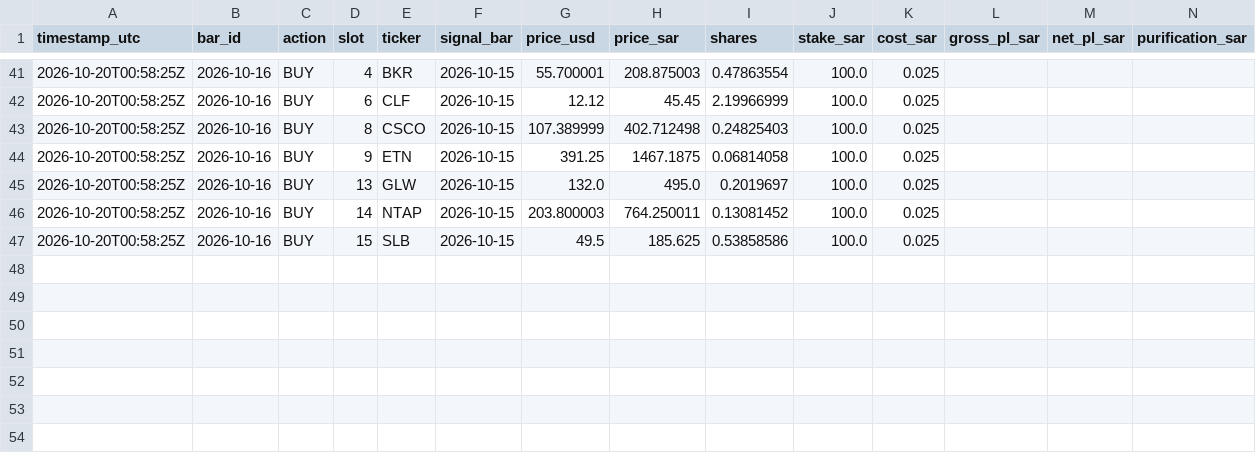
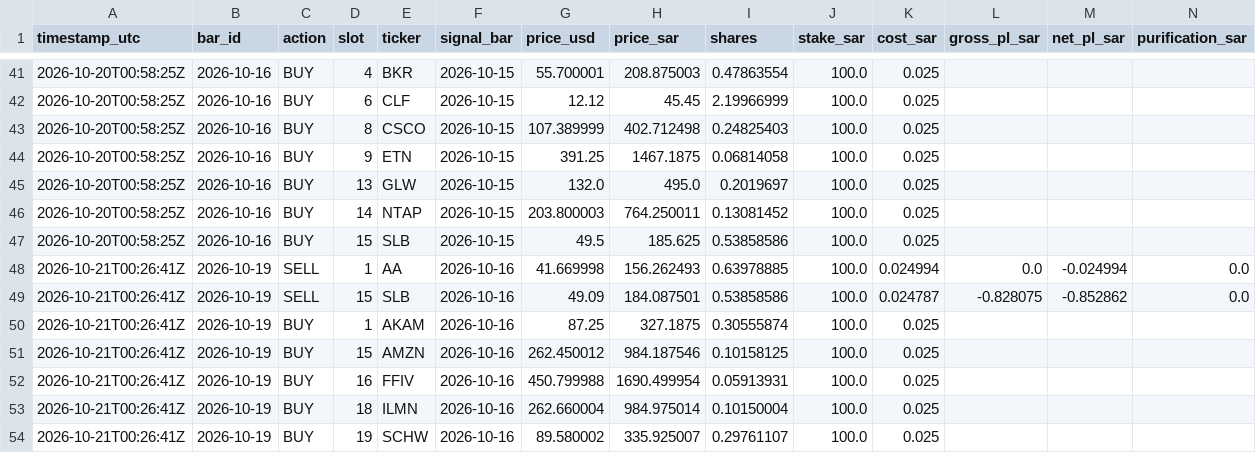
Before and after one commit to dawajund-1/intraday-breadth-research, a CSV file: paper/ledger.csv, drawn as a sheet; only a part is shown, gaps mark what is left out; rows hold the shown columns only; the diff names each change by its address in the sheet, - before the commit and + after, or states it on an @@ line.

```diff
--- a/paper/ledger.csv
+++ b/paper/ledger.csv
+row 48: 2026-10-21T00:26:41Z | 2026-10-19 | SELL | 1 | AA | 2026-10-16 | 41.669998 | 156.262493 | 0.63978885 | 100.0 | 0.024994 | 0.0 | -0.024994 | 0.0
+row 49: 2026-10-21T00:26:41Z | 2026-10-19 | SELL | 15 | SLB | 2026-10-16 | 49.09 | 184.087501 | 0.53858586 | 100.0 | 0.024787 | -0.828075 | -0.852862 | 0.0
+row 50: 2026-10-21T00:26:41Z | 2026-10-19 | BUY | 1 | AKAM | 2026-10-16 | 87.25 | 327.1875 | 0.30555874 | 100.0 | 0.025
+row 51: 2026-10-21T00:26:41Z | 2026-10-19 | BUY | 15 | AMZN | 2026-10-16 | 262.450012 | 984.187546 | 0.10158125 | 100.0 | 0.025
+row 52: 2026-10-21T00:26:41Z | 2026-10-19 | BUY | 16 | FFIV | 2026-10-16 | 450.799988 | 1690.499954 | 0.05913931 | 100.0 | 0.025
+row 53: 2026-10-21T00:26:41Z | 2026-10-19 | BUY | 18 | ILMN | 2026-10-16 | 262.660004 | 984.975014 | 0.10150004 | 100.0 | 0.025
+row 54: 2026-10-21T00:26:41Z | 2026-10-19 | BUY | 19 | SCHW | 2026-10-16 | 89.580002 | 335.925007 | 0.29761107 | 100.0 | 0.025
```
Also changed, not shown: paper/skipped.csv, 2 other files.
